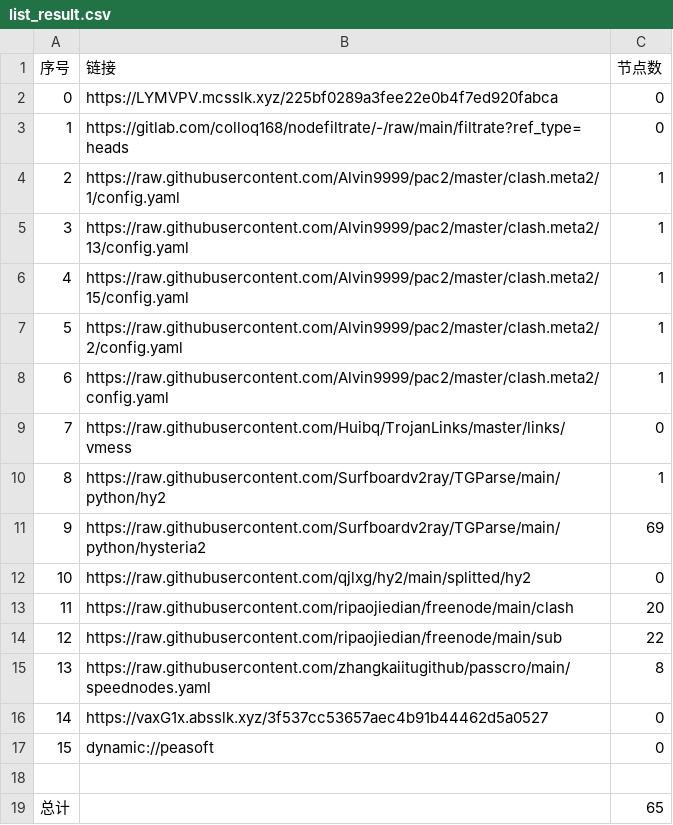
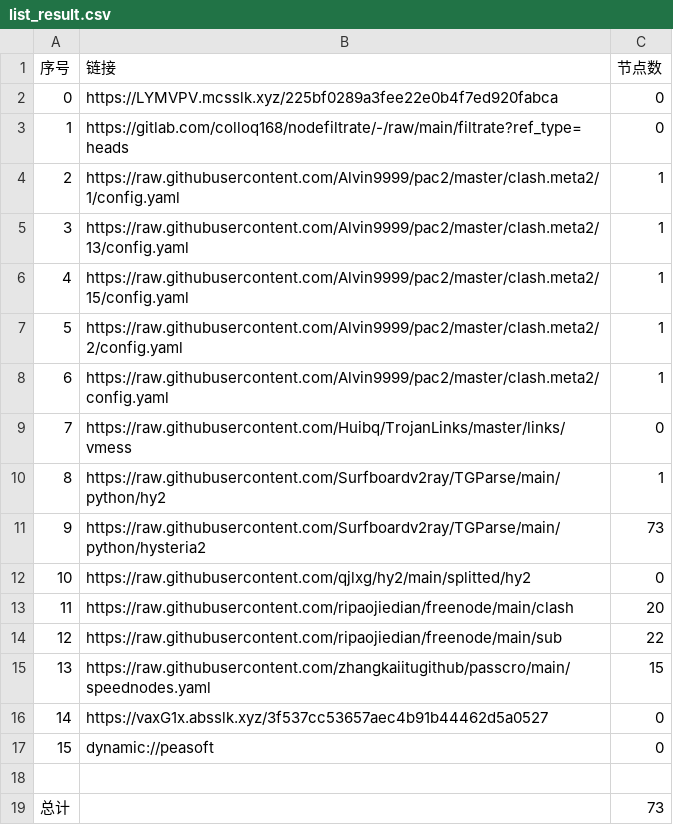
Before and after one commit to haygcao/NoMoreWalls, a CSV file: list_result.csv, drawn as a sheet.

```diff
--- a/list_result.csv
+++ b/list_result.csv
@@ -10,3 +10,3 @@
 8,https://raw.githubusercontent.com/Surfboardv2ray/TGParse/main/python/hy2,1
-9,https://raw.githubusercontent.com/Surfboardv2ray/TGParse/main/python/hysteria2,69
+9,https://raw.githubusercontent.com/Surfboardv2ray/TGParse/main/python/hysteria2,73
 10,https://raw.githubusercontent.com/qjlxg/hy2/main/splitted/hy2,0
@@ -14,3 +14,3 @@
 12,https://raw.githubusercontent.com/ripaojiedian/freenode/main/sub,22
-13,https://raw.githubusercontent.com/zhangkaiitugithub/passcro/main/speednodes.yaml,8
+13,https://raw.githubusercontent.com/zhangkaiitugithub/passcro/main/speednodes.yaml,15
 14,https://vaxG1x.absslk.xyz/3f537cc53657aec4b91b44462d5a0527,0
@@ -18,2 +18,2 @@
 
-总计,,65
+总计,,73
```
Also changed, not shown: 12 other files.
